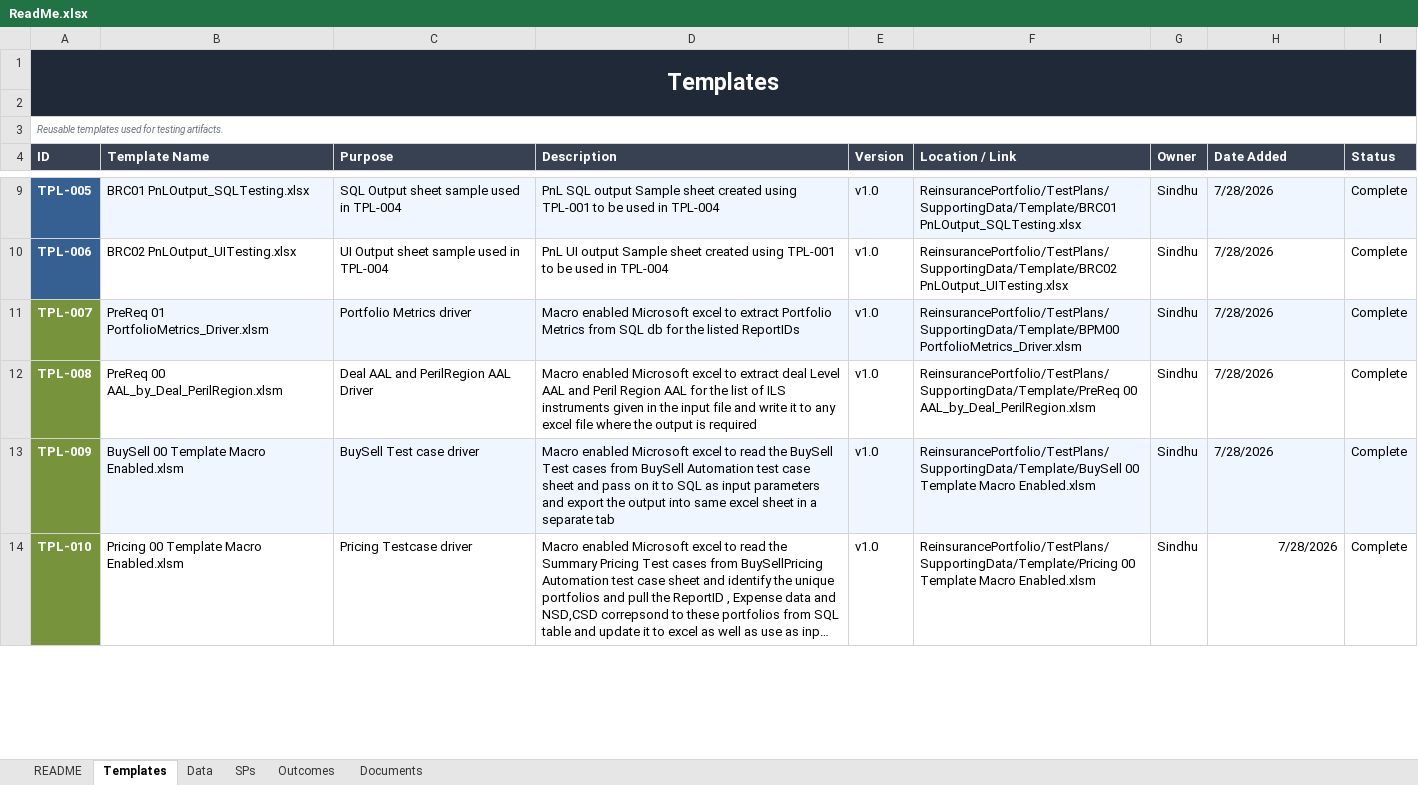
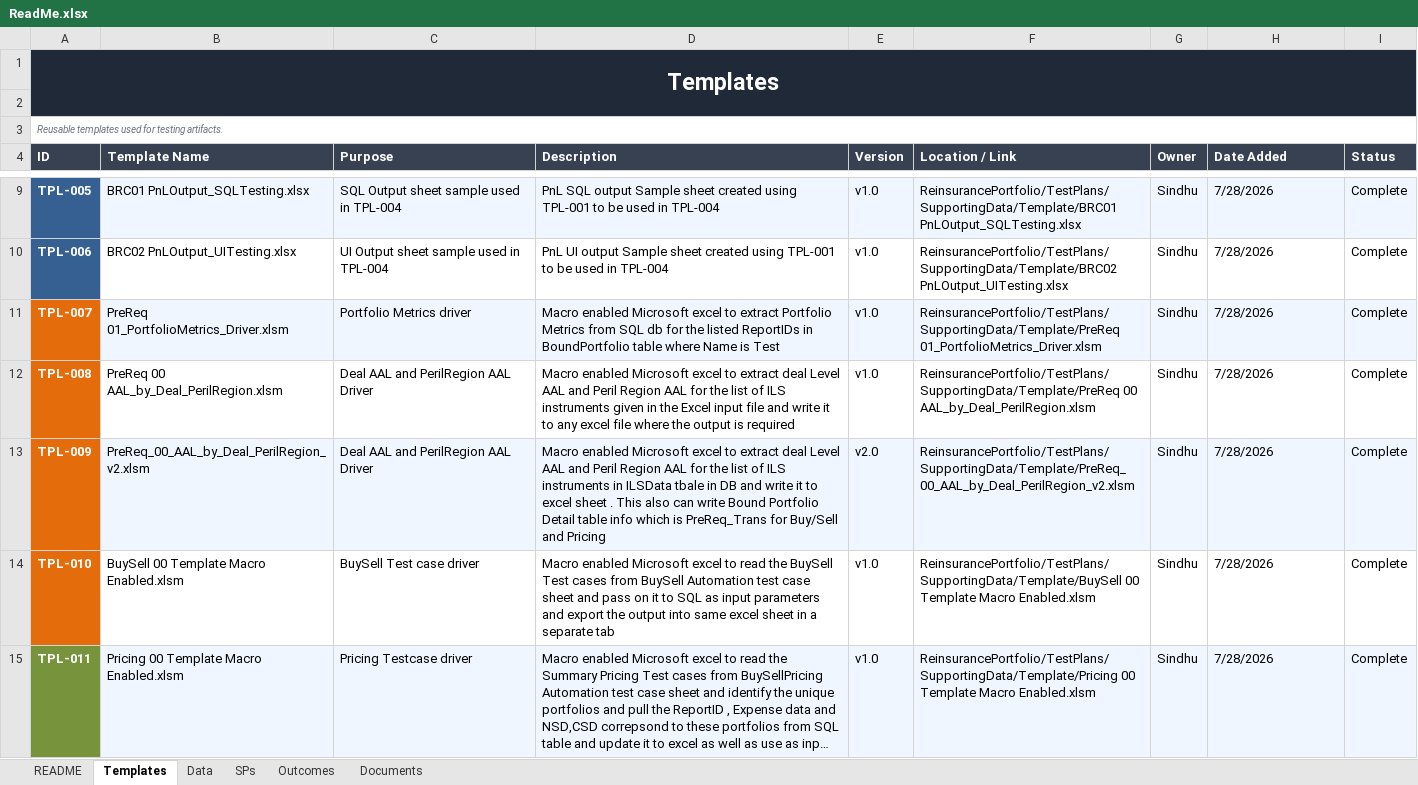
Before and after one commit to SindhuRaghavan01/Tests, an Excel workbook: ReinsurancePortfolio/TestPlans/ReadMe.xlsx, sheet Templates, drawn as a sheet; only a part is shown, gaps mark what is left out; long unchanged cells end in …; values as stored, in another font and other column widths than the file's, no borders; addresses are those after the commit; the diff covers the shown part only; the diff names each change by its address in the sheet, - before the commit and + after, or states it on an @@ line.

Commit message:
Add files via upload

```diff
--- a/ReinsurancePortfolio/TestPlans/ReadMe.xlsx (sheet Templates)
+++ b/ReinsurancePortfolio/TestPlans/ReadMe.xlsx (sheet Templates)
-A11:A12 fill: #77933C
+A11:A12 fill: #E46C0A
-B11 (Template Name): PreReq 01 PortfolioMetrics_Driver.xlsm
+B11 (Template Name): PreReq 01_PortfolioMetrics_Driver.xlsm
-D11 (Description): …listed ReportIDs
+D11 (Description): …listed ReportIDs in BoundPortfolio table where Name is Test
-F11 (Location / Link): ReinsurancePortfolio/TestPlans/SupportingData/Template/BPM00 PortfolioMetrics_Driver.xlsm
+F11 (Location / Link): ReinsurancePortfolio/TestPlans/SupportingData/Template/PreReq 01_PortfolioMetrics_Driver.xlsm
-D12 (Description): …in the input file…
+D12 (Description): …in the Excel input file…
+row 13: TPL-009 | PreReq_00_AAL_by_Deal_PerilRegion_v2.xlsm | Deal AAL and PerilRegion AAL Driver | Macro enabled Microsoft excel to extract deal Level AAL and Peril Region AAL for the list of ILS instruments in ILSData tbale in DB and write it to excel sheet . This also can write Bound Portfolio Detail table info which is PreReq_Trans for Buy/Sell and Pricing | v2.0 | ReinsurancePortfolio/TestPlans/SupportingData/Template/PreReq_00_AAL_by_Deal_PerilRegion_v2.xlsm | Sindhu | 7/28/2026 | Complete
-A14 (ID): TPL-009
+A14 (ID): TPL-010
-A14 fill: #77933C
+A14 fill: #E46C0A
-B14:I14 fill: #EFF6FF
+B14:I14 fill: none
-A15 (ID): TPL-010
+A15 (ID): TPL-011
-B15:I15 fill: none
+B15:I15 fill: #EFF6FF
-H15 alignment: right
+H15 alignment: left
```
Also changed, not shown: 1 added row, 4 edited cells and cell formats elsewhere in this sheet, sheet Outcomes, sheet README.
